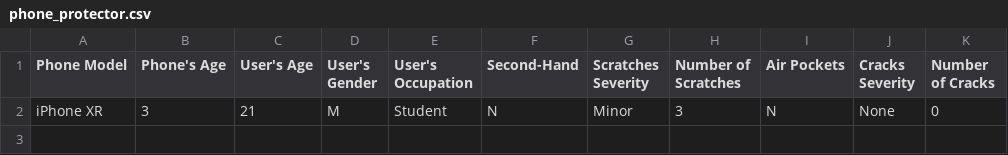
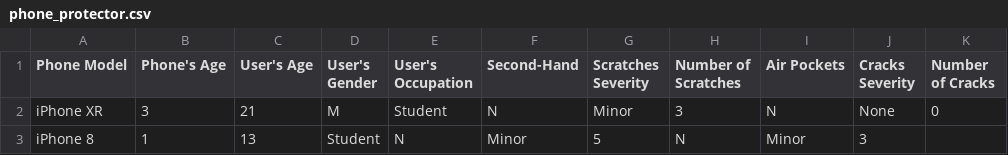
Before and after one commit to buildingblocs/datasets, a CSV file: Phone_Protector-Data/phone_protector.csv, drawn as a sheet; the diff names each change by its address in the sheet, - before the commit and + after, or states it on an @@ line.

Commit message:
Update phone_protector.csv
I added more data from my phone into this set of data

```diff
--- a/Phone_Protector-Data/phone_protector.csv
+++ b/Phone_Protector-Data/phone_protector.csv
+row 3: iPhone 8 | 1 | 13 | Student | N | Minor | 5 | N | Minor | 3
```
